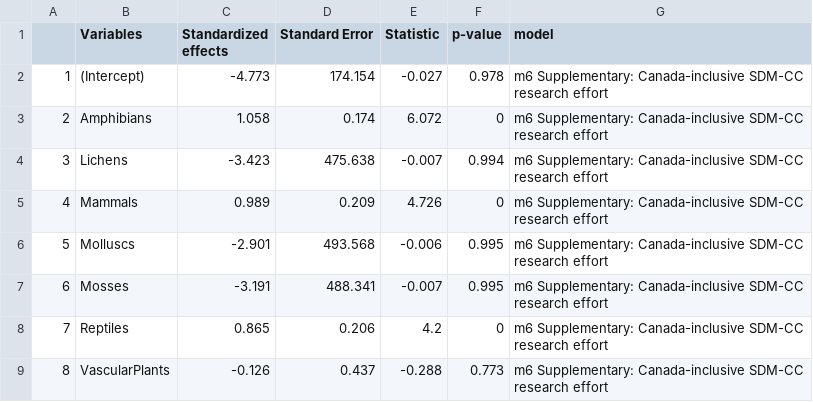
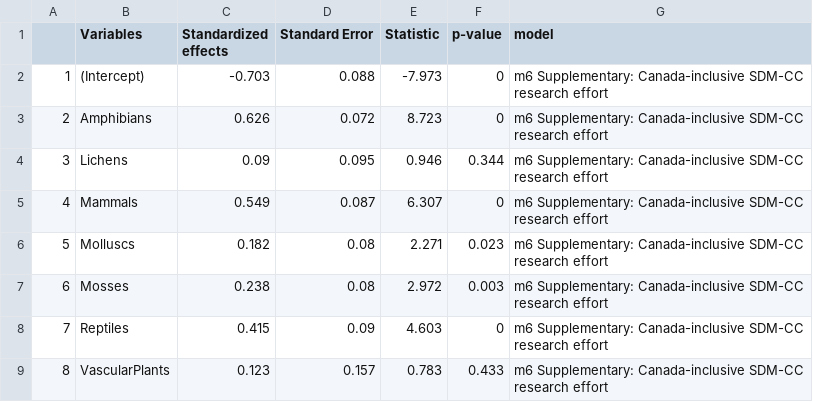
Before and after one commit to LandSciTech/sar_sdm_lit_review_paper, a CSV file: outputs/model_results/model6_alt_rangesize.csv, drawn as a sheet; only a part is shown; the diff covers the shown part only.

```diff
--- a/outputs/model_results/model6_alt_rangesize.csv
+++ b/outputs/model_results/model6_alt_rangesize.csv
@@ -1,9 +1,9 @@
 "","Variables","Standardized effects","Standard Error","Statistic","p-value","model"
-"1","(Intercept)",-4.773,174.154,-0.027,0.978,"m6 Supplementary: Canada-inclusive SDM-CC research effort"
-"2","Amphibians",1.058,0.174,6.072,0,"m6 Supplementary: Canada-inclusive SDM-CC research effort"
-"3","Lichens",-3.423,475.638,-0.007,0.994,"m6 Supplementary: Canada-inclusive SDM-CC research effort"
-"4","Mammals",0.989,0.209,4.726,0,"m6 Supplementary: Canada-inclusive SDM-CC research effort"
-"5","Molluscs",-2.901,493.568,-0.006,0.995,"m6 Supplementary: Canada-inclusive SDM-CC research effort"
-"6","Mosses",-3.191,488.341,-0.007,0.995,"m6 Supplementary: Canada-inclusive SDM-CC research effort"
-"7","Reptiles",0.865,0.206,4.2,0,"m6 Supplementary: Canada-inclusive SDM-CC research effort"
-"8","VascularPlants",-0.126,0.437,-0.288,0.773,"m6 Supplementary: Canada-inclusive SDM-CC research effort"
+"1","(Intercept)",-0.703,0.088,-7.973,0,"m6 Supplementary: Canada-inclusive SDM-CC research effort"
+"2","Amphibians",0.626,0.072,8.723,0,"m6 Supplementary: Canada-inclusive SDM-CC research effort"
+"3","Lichens",0.09,0.095,0.946,0.344,"m6 Supplementary: Canada-inclusive SDM-CC research effort"
+"4","Mammals",0.549,0.087,6.307,0,"m6 Supplementary: Canada-inclusive SDM-CC research effort"
+"5","Molluscs",0.182,0.08,2.271,0.023,"m6 Supplementary: Canada-inclusive SDM-CC research effort"
+"6","Mosses",0.238,0.08,2.972,0.003,"m6 Supplementary: Canada-inclusive SDM-CC research effort"
+"7","Reptiles",0.415,0.09,4.603,0,"m6 Supplementary: Canada-inclusive SDM-CC research effort"
+"8","VascularPlants",0.123,0.157,0.783,0.433,"m6 Supplementary: Canada-inclusive SDM-CC research effort"
```
Also changed, not shown: 20 edited cells elsewhere in this file, outputs/ls_na_v_ca_sp.csv, outputs/model_results/model2.csv, 28 other files.
